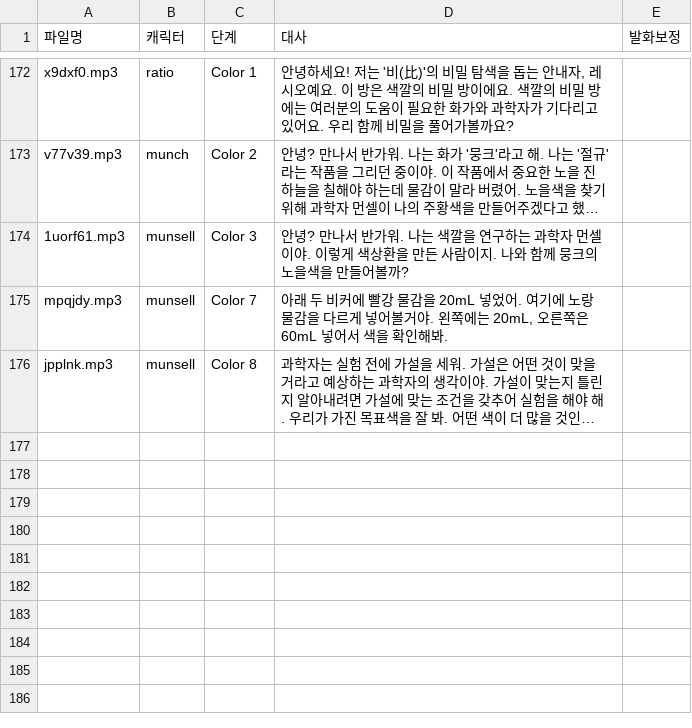
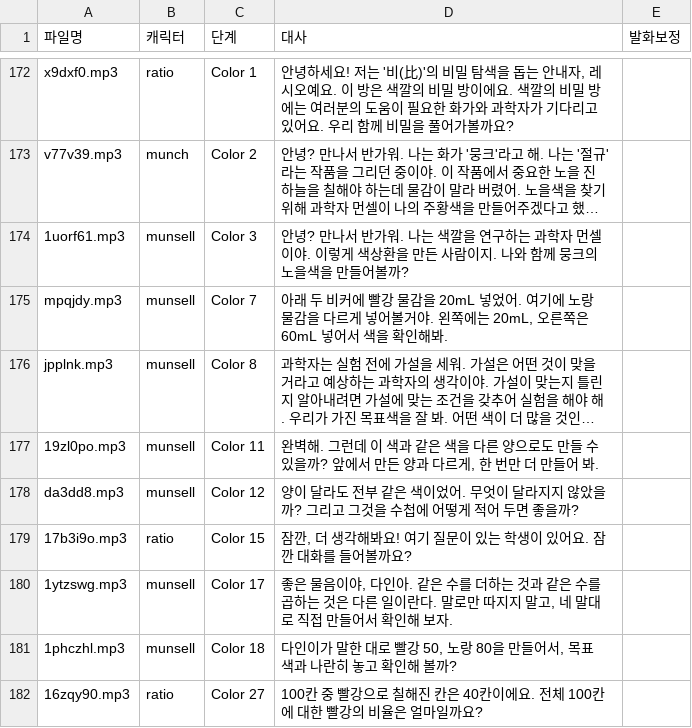
Before and after one commit to yhl5286-design/ratiosense-dev, a CSV file: v4/tts/lines.csv, drawn as a sheet; only a part is shown, gaps mark what is left out; long unchanged cells end in …; the diff names each change by its address in the sheet, - before the commit and + after, or states it on an @@ line.

```diff
--- a/v4/tts/lines.csv
+++ b/v4/tts/lines.csv
+row 177: 19zl0po.mp3 | munsell | Color 11 | 완벽해. 그런데 이 색과 같은 색을 다른 양으로도 만들 수 있을까? 앞에서 만든 양과 다르게, 한 번만 더 만들어 봐.
+row 178: da3dd8.mp3 | munsell | Color 12 | 양이 달라도 전부 같은 색이었어. 무엇이 달라지지 않았을까? 그리고 그것을 수첩에 어떻게 적어 두면 좋을까?
+row 179: 17b3i9o.mp3 | ratio | Color 15 | 잠깐, 더 생각해봐요! 여기 질문이 있는 학생이 있어요. 잠깐 대화를 들어볼까요?
+row 180: 1ytzswg.mp3 | munsell | Color 17 | 좋은 물음이야, 다인아. 같은 수를 더하는 것과 같은 수를 곱하는 것은 다른 일이란다. 말로만 따지지 말고, 네 말대로 직접 만들어서 확인해 보자.
+row 181: 1phczhl.mp3 | munsell | Color 18 | 다인이가 말한 대로 빨강 50, 노랑 80을 만들어서, 목표 색과 나란히 놓고 확인해 볼까?
+row 182: 16zqy90.mp3 | ratio | Color 27 | 100칸 중 빨강으로 칠해진 칸은 40칸이에요. 전체 100칸에 대한 빨강의 비율은 얼마일까요?
```
Also changed, not shown: 8 other files.
